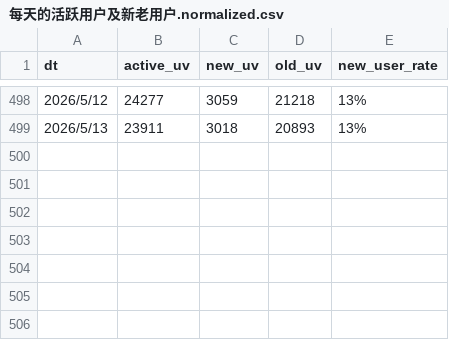
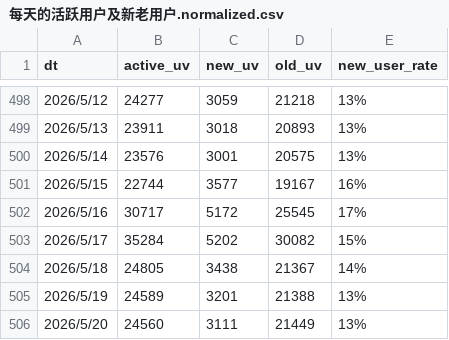
Before and after one commit to shockey0328/czx, a CSV file: 用户增长数据看板（周度）/每天的活跃用户及新老用户.normalized.csv, drawn as a sheet; only a part is shown, gaps mark what is left out; the diff names each change by its address in the sheet, - before the commit and + after, or states it on an @@ line.

```diff
--- a/用户增长数据看板（周度）/每天的活跃用户及新老用户.normalized.csv
+++ b/用户增长数据看板（周度）/每天的活跃用户及新老用户.normalized.csv
+row 500: 2026/5/14 | 23576 | 3001 | 20575 | 13%
+row 501: 2026/5/15 | 22744 | 3577 | 19167 | 16%
+row 502: 2026/5/16 | 30717 | 5172 | 25545 | 17%
+row 503: 2026/5/17 | 35284 | 5202 | 30082 | 15%
+row 504: 2026/5/18 | 24805 | 3438 | 21367 | 14%
+row 505: 2026/5/19 | 24589 | 3201 | 21388 | 13%
+row 506: 2026/5/20 | 24560 | 3111 | 21449 | 13%
```
Also changed, not shown: 搜索数据看板（周度）/搜索功能留存看板.csv, 搜索数据看板（周度）/搜索次数转化率.csv, 13 other files.
